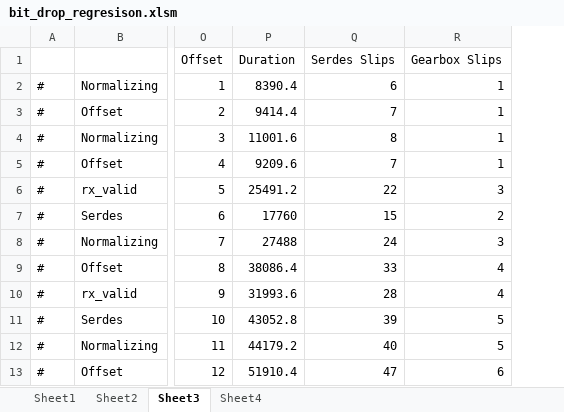
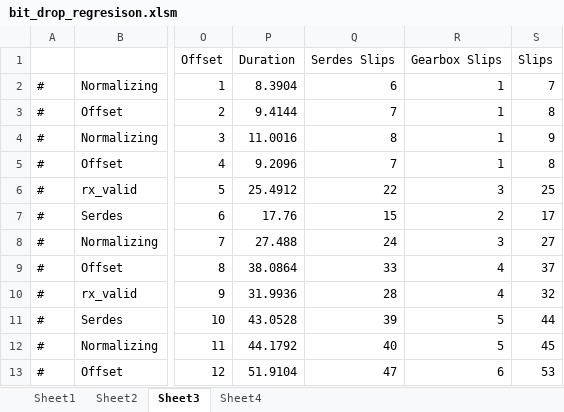
Before and after one commit to AnatoliyMartynyuk/YARR-rx-recovery, an Excel workbook: docs/bit_drop_regresison.xlsm, sheet Sheet3, drawn as a sheet; only a part is shown, gaps mark what is left out; values as stored, in another font and other column widths than the file's, no borders; charts and pictures not drawn; removed rows and columns are numbered as before the commit, all else as after; the diff names each change by its address in the sheet, - before the commit and + after, or states it on an @@ line.

Commit message:
Updated sim outputs for gearbox only slips and graphed results

```diff
--- a/docs/bit_drop_regresison.xlsm (sheet Sheet3)
+++ b/docs/bit_drop_regresison.xlsm (sheet Sheet3)
-column P, rows 1-13: Duration | 8390.4 | 9414.4 | 11001.6 | 9209.6 | 25491.2 | 17760 | 27488 | 38086.4 | 31993.6 | 43052.8 | 44179.2 | 51910.4
+column P, rows 1-13: Duration | 8.3904 | 9.4144 | 11.0016 | 9.2096 | 25.4912 | 17.76 | 27.488 | 38.0864 | 31.9936 | 43.0528 | 44.1792 | 51.9104
+column S, rows 1-13: Slips | 7 | 8 | 9 | 8 | 25 | 17 | 27 | 37 | 32 | 44 | 45 | 53
```
Also changed, not shown: sheet Sheet4, charts or pictures, 3 other files.
